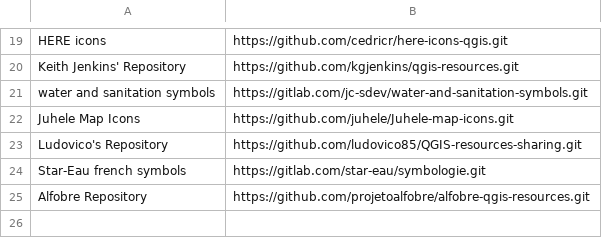
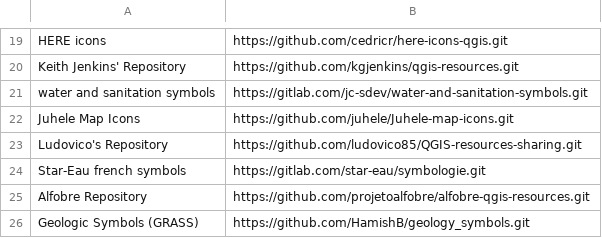
Before and after one commit to qgis/QGIS-Resources, a CSV file: directory.csv, drawn as a sheet; only a part is shown, gaps mark what is left out.

Commit message:
add GRASS Geologic symbol repo

```diff
--- a/directory.csv
+++ b/directory.csv
@@ -25 +25,2 @@ Star-Eau french symbols,https://gitlab.com/star-eau/symbologie.git
 Alfobre Repository,https://github.com/projetoalfobre/alfobre-qgis-resources.git
+Geologic Symbols (GRASS),https://github.com/HamishB/geology_symbols.git
```
